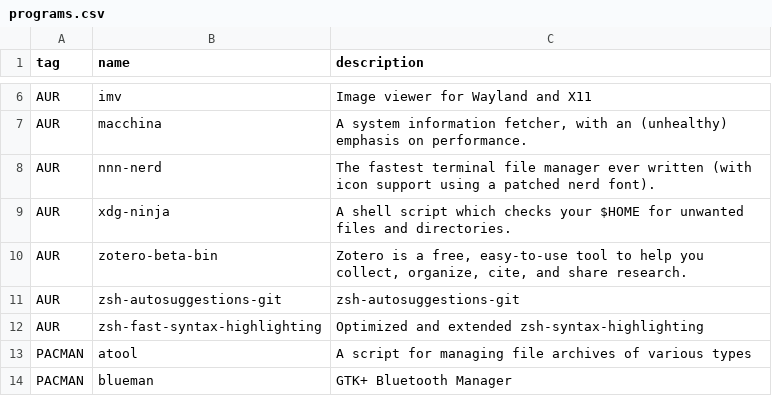
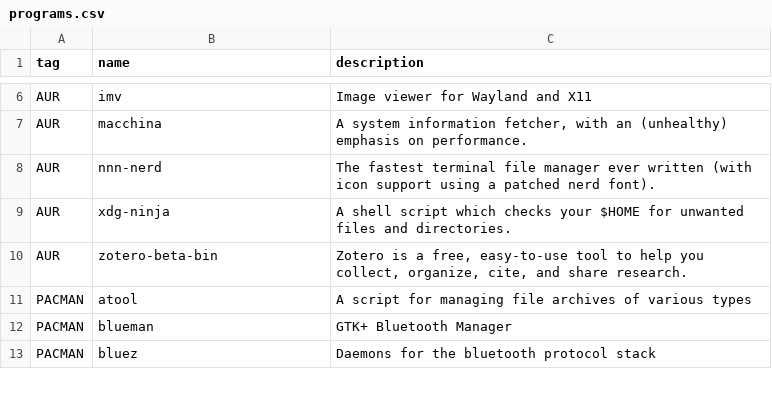
Before and after one commit to oniani/dot, a CSV file: programs.csv, drawn as a sheet; only a part is shown, gaps mark what is left out; the shorter side is filled out with more unchanged rows.

```diff
--- a/programs.csv
+++ b/programs.csv
@@ -10,4 +10,2 @@ AUR,xdg-ninja,"A shell script which checks your $HOME for unwanted files and dir
 AUR,zotero-beta-bin,"Zotero is a free, easy-to-use tool to help you collect, organize, cite, and share research."
-AUR,zsh-autosuggestions-git,"zsh-autosuggestions-git"
-AUR,zsh-fast-syntax-highlighting,"Optimized and extended zsh-syntax-highlighting"
 PACMAN,atool,"A script for managing file archives of various types"
```
Also changed, not shown: 2 other files.
